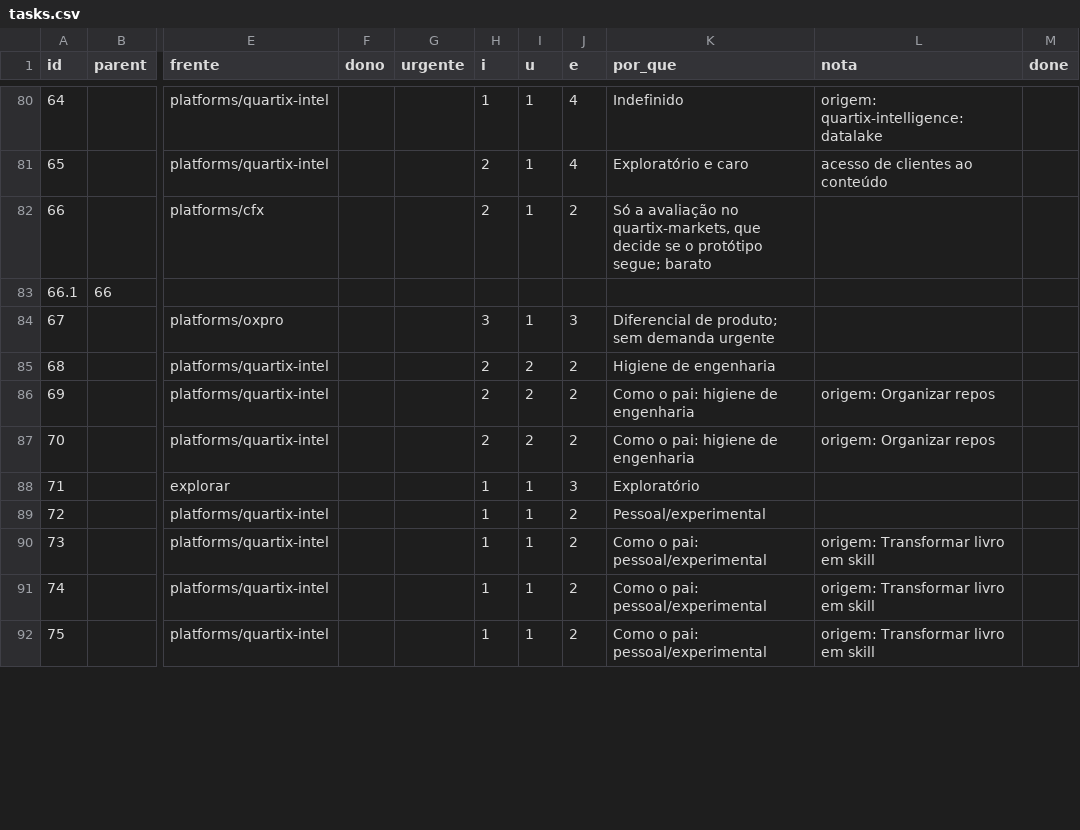
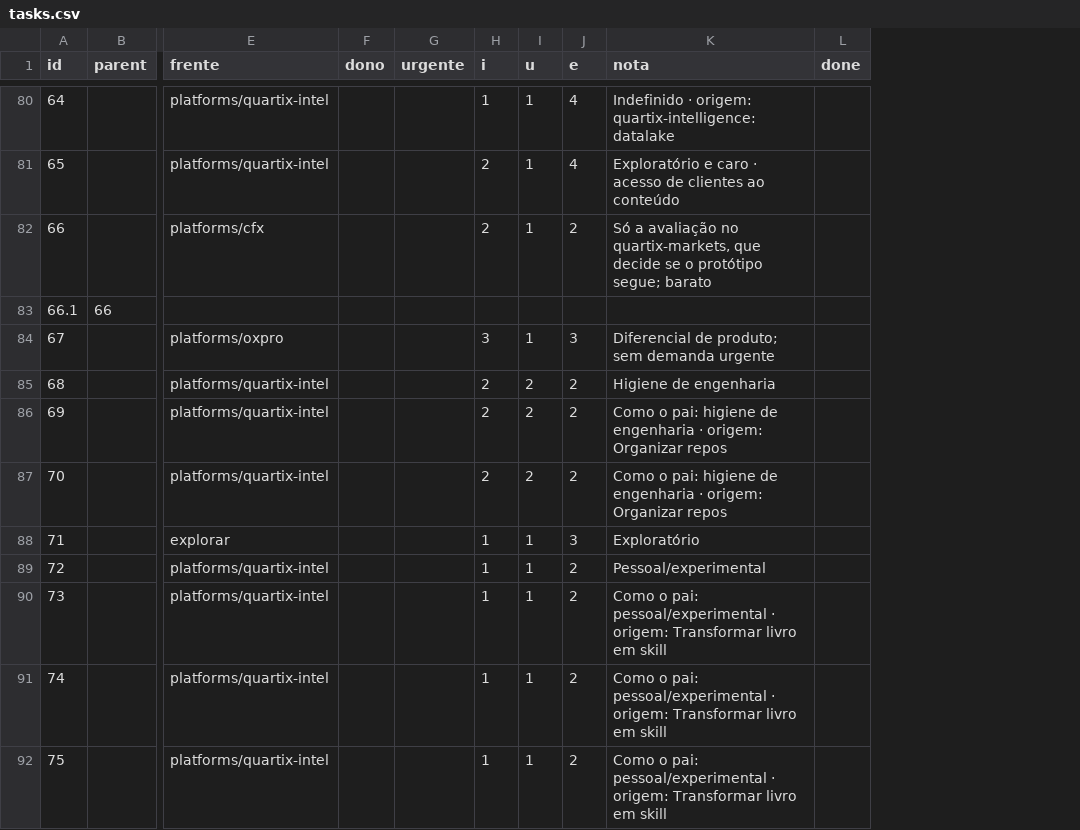
Before and after one commit to bsdoliv/strategy, a CSV file: backlog/tasks.csv, drawn as a sheet; only a part is shown, gaps mark what is left out; removed rows and columns are numbered as before the commit, all else as after; the diff covers the shown part only; the diff names each change by its address in the sheet, - before the commit and + after, or states it on an @@ line.

```diff
--- a/backlog/tasks.csv
+++ b/backlog/tasks.csv
-column K (por_que), rows 80-92: Indefinido | Exploratório e caro | Só a avaliação no quartix-markets, que decide se o protótipo segue; barato |  | Diferencial de produto; sem demanda urgente | Higiene de engenharia | Como o pai: higiene de engenharia | Como o pai: higiene de engenharia | Exploratório | Pessoal/experimental | Como o pai: pessoal/experimental | Como o pai: pessoal/experimental | Como o pai: pessoal/experimental
-K80 (nota): origem: quartix-intelligence: datalake
+K80 (nota): Indefinido · origem: quartix-intelligence: datalake
-K81 (nota): acesso de clientes ao conteúdo
+K81 (nota): Exploratório e caro · acesso de clientes ao conteúdo
-K82 (nota): (empty)
+K82 (nota): Só a avaliação no quartix-markets, que decide se o protótipo segue; barato
-K84 (nota): (empty)
+K84 (nota): Diferencial de produto; sem demanda urgente
-K85 (nota): (empty)
+K85 (nota): Higiene de engenharia
-K86:K87 (nota): origem: Organizar repos
+K86:K87 (nota): Como o pai: higiene de engenharia · origem: Organizar repos
-K88 (nota): (empty)
+K88 (nota): Exploratório
-K89 (nota): (empty)
+K89 (nota): Pessoal/experimental
-K90:K92 (nota): origem: Transformar…
+K90:K92 (nota): Como o pai: pessoal/experimental · origem: Transformar…
```
Also changed, not shown: 3 added rows and 76 edited cells elsewhere in this file, 3 other files.
